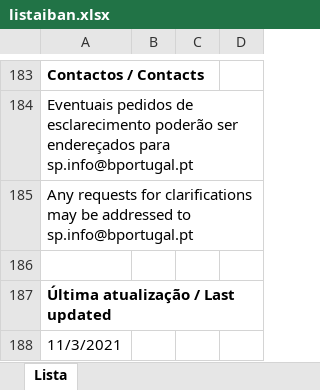
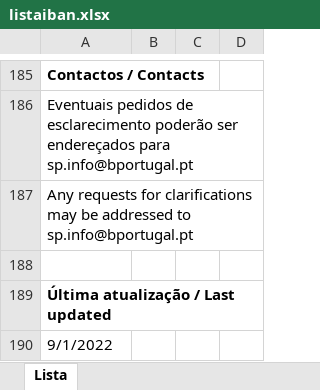
Before and after one commit to serrasqueiro/bptables, an Excel workbook: tables-pt/listaiban.xlsx, sheet Lista, drawn as a sheet; only a part is shown, gaps mark what is left out; values as stored, in another font and other column widths than the file's, no borders; table styles not drawn; addresses are those after the commit; the diff covers the shown part only; the diff names each change by its address in the sheet, - before the commit and + after, or states it on an @@ line.

```diff
--- a/tables-pt/listaiban.xlsx (sheet Lista)
+++ b/tables-pt/listaiban.xlsx (sheet Lista)
-A190: 11/3/2021
+A190: 9/1/2022
```
Also changed, not shown: 2 added rows and 6 edited cells elsewhere in this sheet.
